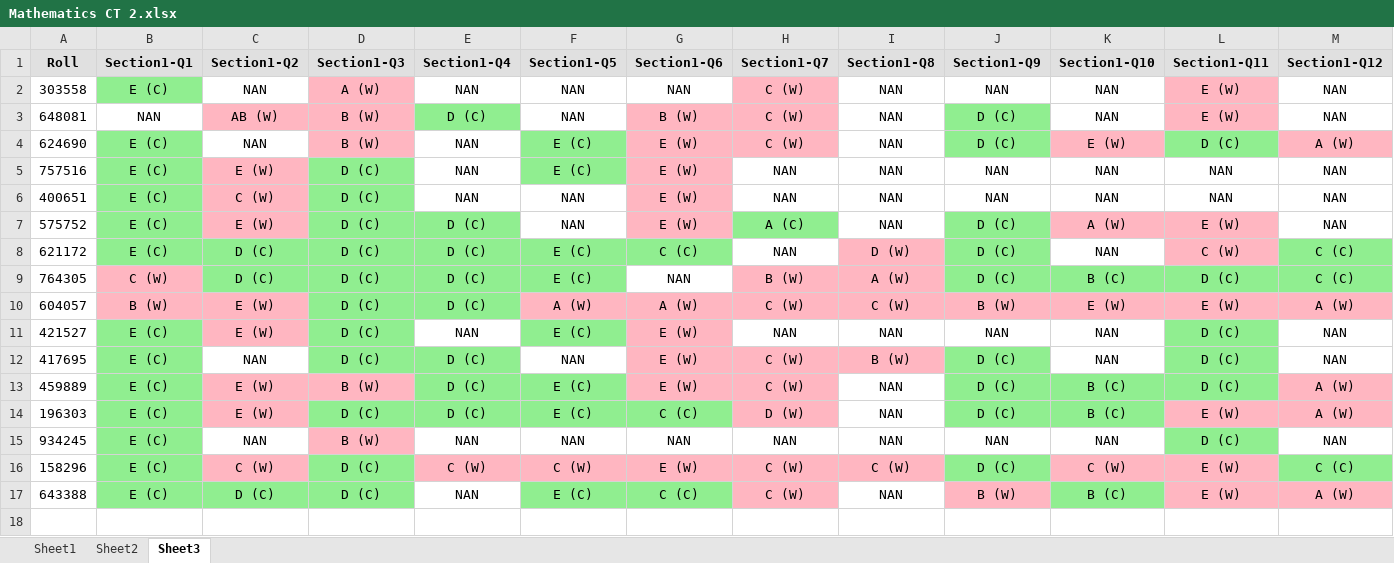
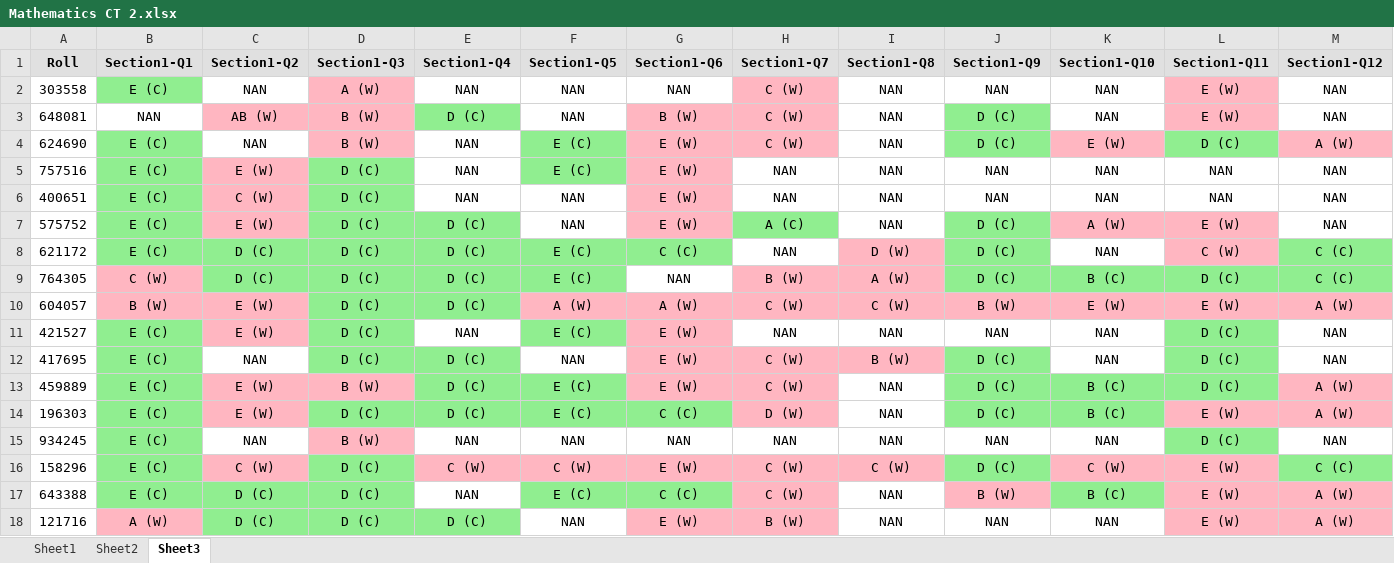
Before and after one commit to Ahnafahad/VH-Website, an Excel workbook: Results/Mathematics CT 2.xlsx, sheet Sheet3, drawn as a sheet; only a part is shown; values as stored, in another font and other column widths than the file's, no borders; rows hold the shown columns only; the diff names each change by its address in the sheet, - before the commit and + after, or states it on an @@ line.

```diff
--- a/Results/Mathematics CT 2.xlsx (sheet Sheet3)
+++ b/Results/Mathematics CT 2.xlsx (sheet Sheet3)
+row 18: 121716 | A (W) | D (C) | D (C) | D (C) | NAN | E (W) | B (W) | NAN | NAN | NAN | E (W) | A (W)
```
Also changed, not shown: sheet Sheet1, sheet Sheet2, Results/Simple Test Data.xlsx, 12 other files.
